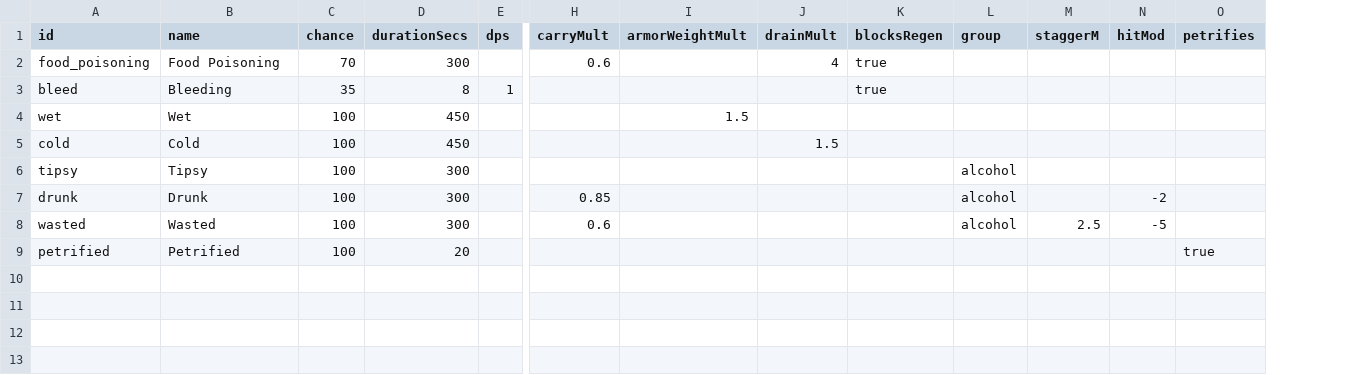
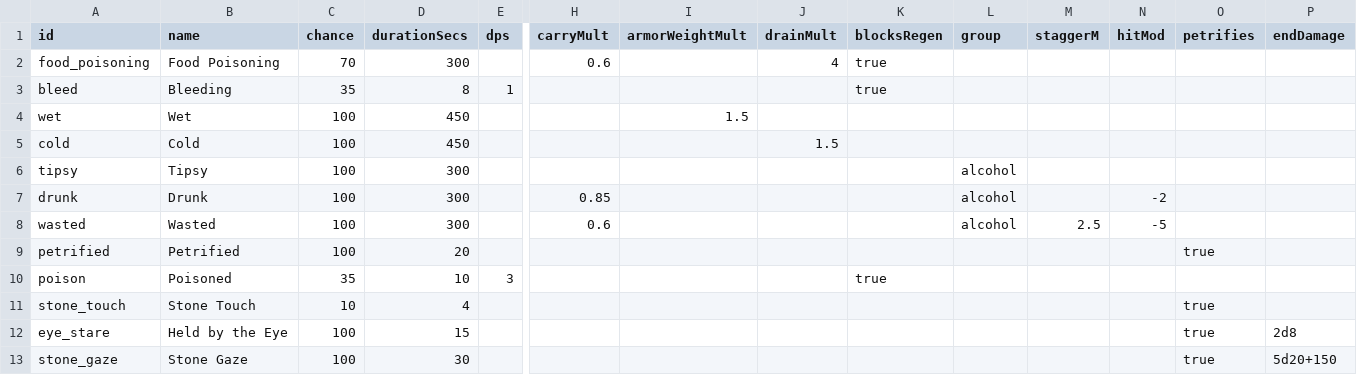
Before and after one commit to OpenMMO-Agent-UI/openmmo-agent-wiki, a CSV file: src/data/game/debuffs.csv, drawn as a sheet; only a part is shown, gaps mark what is left out; rows hold the shown columns only; the diff names each change by its address in the sheet, - before the commit and + after, or states it on an @@ line.

```diff
--- a/src/data/game/debuffs.csv
+++ b/src/data/game/debuffs.csv
+column P (endDamage), empty
+row 10: poison | Poisoned | 35 | 10 | 3 |  |  |  | true
+row 11: stone_touch | Stone Touch | 10 | 4 |  |  |  |  |  |  |  |  | true
+row 12: eye_stare | Held by the Eye | 100 | 15 |  |  |  |  |  |  |  |  | true | 2d8
+row 13: stone_gaze | Stone Gaze | 100 | 30 |  |  |  |  |  |  |  |  | true | 5d20+150
```
Also changed, not shown: src/data/game/dungeon_spawns.csv, src/data/game/dungeons.csv, 13 other files.
